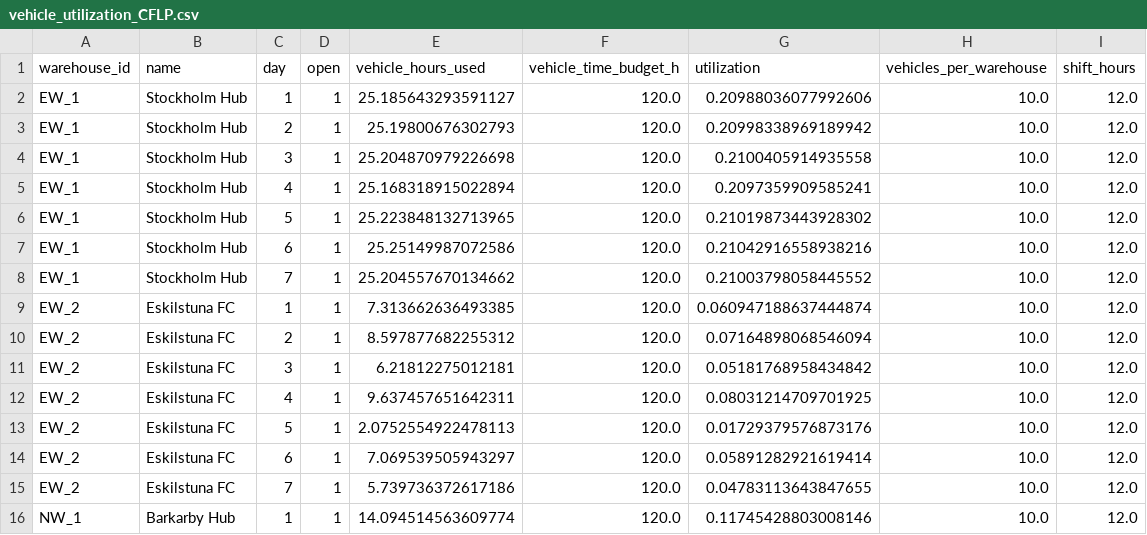
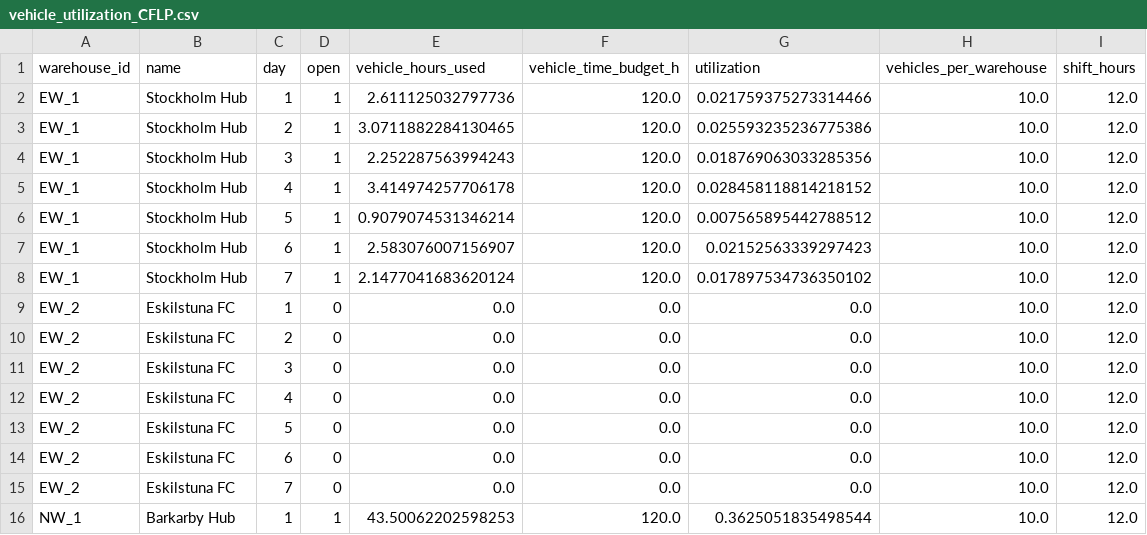
Before and after one commit to AdamPettersson2002/SF2866, a CSV file: Ver2/Results/vehicle_utilization_CFLP.csv, drawn as a sheet; only a part is shown; the diff covers the shown part only.

```diff
--- a/Ver2/Results/vehicle_utilization_CFLP.csv
+++ b/Ver2/Results/vehicle_utilization_CFLP.csv
@@ -1,16 +1,16 @@
 warehouse_id,name,day,open,vehicle_hours_used,vehicle_time_budget_h,utilization,vehicles_per_warehouse,shift_hours
-EW_1,Stockholm Hub,1,1,25.185643293591127,120.0,0.20988036077992606,10.0,12.0
-EW_1,Stockholm Hub,2,1,25.19800676302793,120.0,0.20998338969189942,10.0,12.0
-EW_1,Stockholm Hub,3,1,25.204870979226698,120.0,0.2100405914935558,10.0,12.0
-EW_1,Stockholm Hub,4,1,25.168318915022894,120.0,0.2097359909585241,10.0,12.0
-EW_1,Stockholm Hub,5,1,25.223848132713965,120.0,0.21019873443928302,10.0,12.0
-EW_1,Stockholm Hub,6,1,25.25149987072586,120.0,0.21042916558938216,10.0,12.0
-EW_1,Stockholm Hub,7,1,25.204557670134662,120.0,0.21003798058445552,10.0,12.0
-EW_2,Eskilstuna FC,1,1,7.313662636493385,120.0,0.060947188637444874,10.0,12.0
-EW_2,Eskilstuna FC,2,1,8.597877682255312,120.0,0.07164898068546094,10.0,12.0
-EW_2,Eskilstuna FC,3,1,6.21812275012181,120.0,0.05181768958434842,10.0,12.0
-EW_2,Eskilstuna FC,4,1,9.637457651642311,120.0,0.08031214709701925,10.0,12.0
-EW_2,Eskilstuna FC,5,1,2.0752554922478113,120.0,0.01729379576873176,10.0,12.0
-EW_2,Eskilstuna FC,6,1,7.069539505943297,120.0,0.05891282921619414,10.0,12.0
-EW_2,Eskilstuna FC,7,1,5.739736372617186,120.0,0.04783113643847655,10.0,12.0
-NW_1,Barkarby Hub,1,1,14.094514563609774,120.0,0.11745428803008146,10.0,12.0
+EW_1,Stockholm Hub,1,1,2.611125032797736,120.0,0.021759375273314466,10.0,12.0
+EW_1,Stockholm Hub,2,1,3.0711882284130465,120.0,0.025593235236775386,10.0,12.0
+EW_1,Stockholm Hub,3,1,2.252287563994243,120.0,0.018769063033285356,10.0,12.0
+EW_1,Stockholm Hub,4,1,3.414974257706178,120.0,0.028458118814218152,10.0,12.0
+EW_1,Stockholm Hub,5,1,0.9079074531346214,120.0,0.007565895442788512,10.0,12.0
+EW_1,Stockholm Hub,6,1,2.583076007156907,120.0,0.02152563339297423,10.0,12.0
+EW_1,Stockholm Hub,7,1,2.1477041683620124,120.0,0.017897534736350102,10.0,12.0
+EW_2,Eskilstuna FC,1,0,0.0,0.0,0.0,10.0,12.0
+EW_2,Eskilstuna FC,2,0,0.0,0.0,0.0,10.0,12.0
+EW_2,Eskilstuna FC,3,0,0.0,0.0,0.0,10.0,12.0
+EW_2,Eskilstuna FC,4,0,0.0,0.0,0.0,10.0,12.0
+EW_2,Eskilstuna FC,5,0,0.0,0.0,0.0,10.0,12.0
+EW_2,Eskilstuna FC,6,0,0.0,0.0,0.0,10.0,12.0
+EW_2,Eskilstuna FC,7,0,0.0,0.0,0.0,10.0,12.0
+NW_1,Barkarby Hub,1,1,43.50062202598253,120.0,0.3625051835498544,10.0,12.0
```
Also changed, not shown: 40 edited cells elsewhere in this file, Ver2/Results/clearance_summary_CFLP.csv, Ver2/Results/distance_stats_CFLP.csv, 20 other files.
